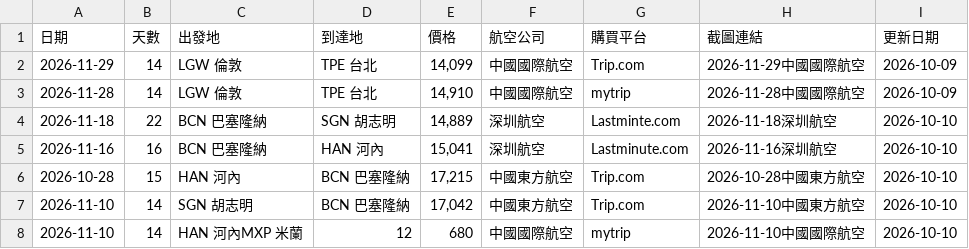
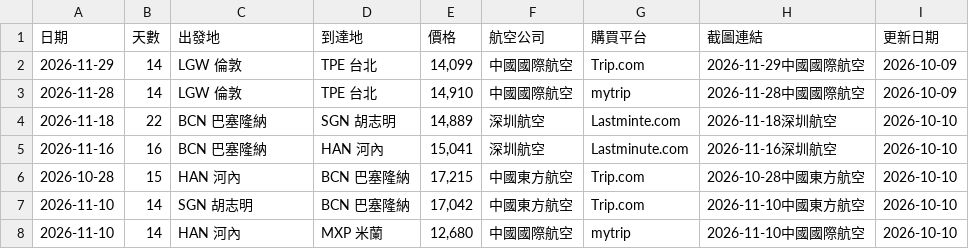
Before and after one commit to SAOJSM/FlightDealAsia, a CSV file: data/deals.csv, drawn as a sheet.

Commit message:
chore: update deals from Telegram Bot (2026-10-09 23:27:01)

```diff
--- a/data/deals.csv
+++ b/data/deals.csv
@@ -7,2 +7,2 @@
 2026-11-10,14,SGN 胡志明,BCN 巴塞隆納,"17,042",中國東方航空,Trip.com,2026-11-10中國東方航空,2026-10-10
-2026-11-10,14,HAN 河內MXP 米蘭,12,680,中國國際航空,mytrip,2026-11-10中國國際航空,2026-10-10
+2026-11-10,14,HAN 河內,MXP 米蘭,"12,680",中國國際航空,mytrip,2026-11-10中國國際航空,2026-10-10
```
Also changed, not shown: 1 other file.
